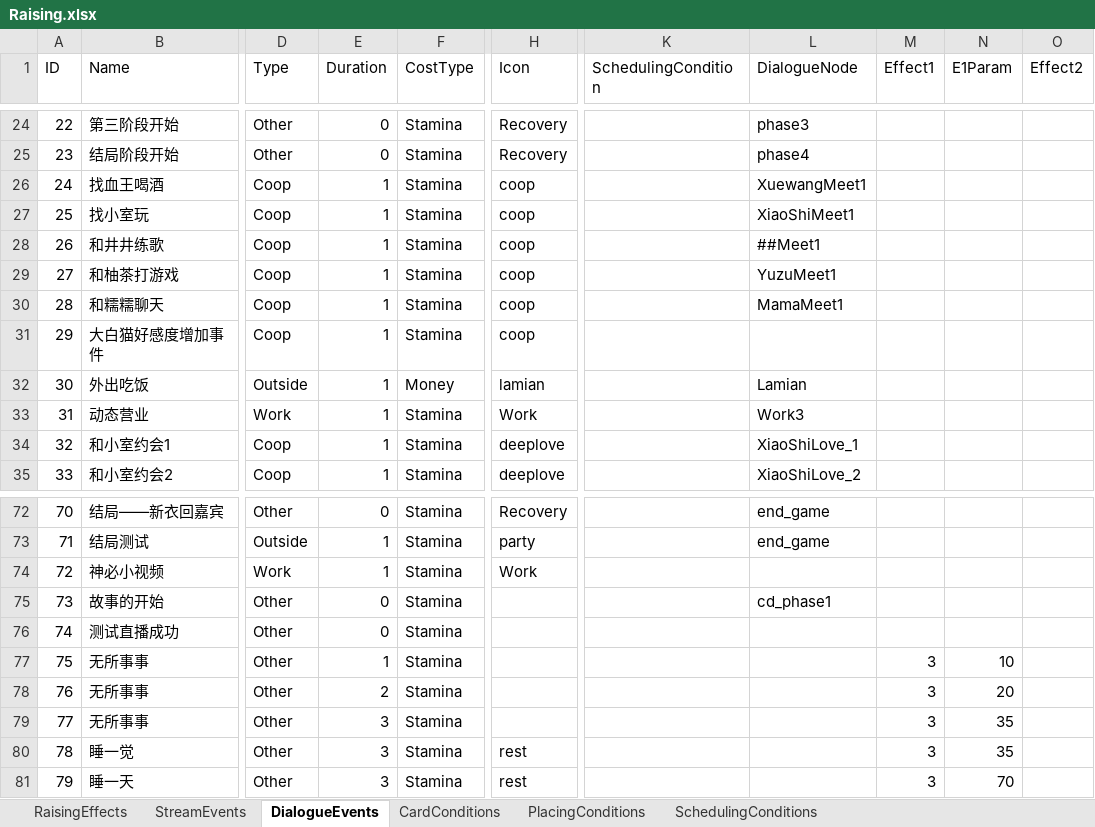
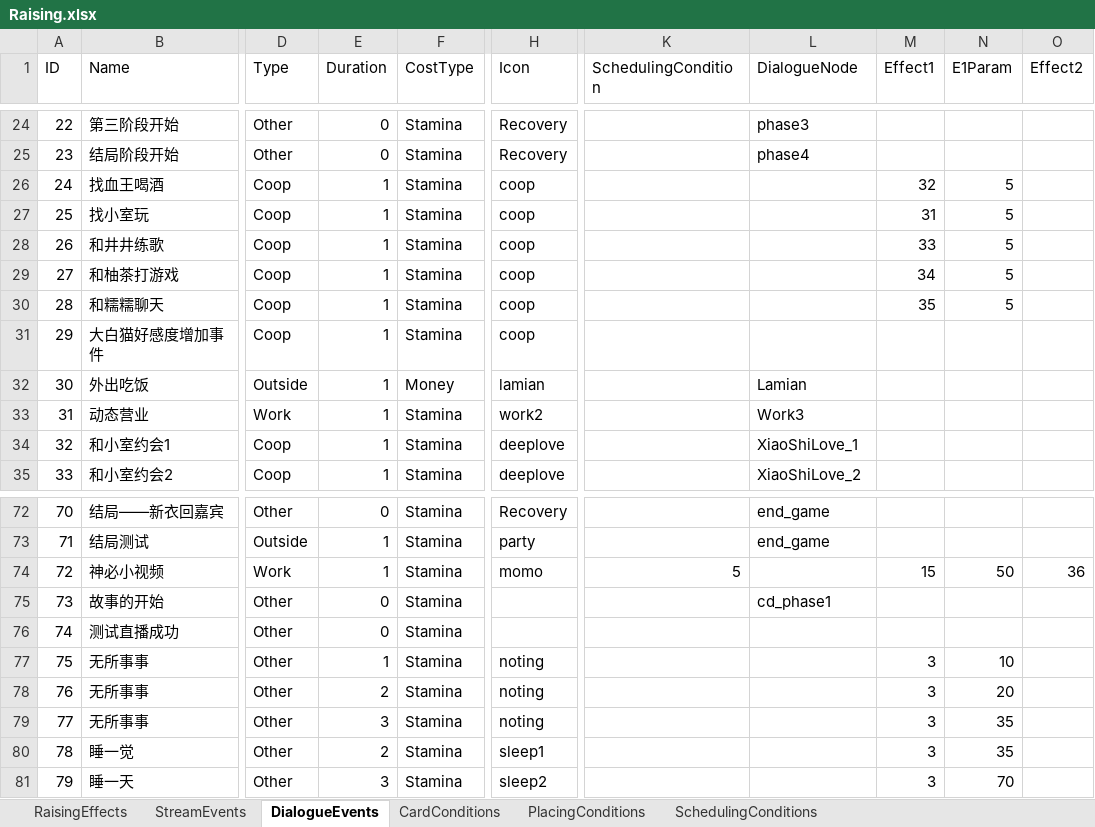
Before and after one commit to MHProtein/VTuberSim, an Excel workbook: Assets/StreamingAssets/Configurations/Raising.xlsx, sheet DialogueEvents, drawn as a sheet; only a part is shown, gaps mark what is left out; values as stored, in another font and other column widths than the file's, no borders; the diff covers the shown part only; the diff names each change by its address in the sheet, - before the commit and + after, or states it on an @@ line.

```diff
--- a/Assets/StreamingAssets/Configurations/Raising.xlsx (sheet DialogueEvents)
+++ b/Assets/StreamingAssets/Configurations/Raising.xlsx (sheet DialogueEvents)
-L26 (DialogueNode): XuewangMeet1
+L26 (DialogueNode): (empty)
-M26 (Effect1): (empty)
+M26 (Effect1): 32
-N26:N30 (E1Param): (empty)
+N26:N30 (E1Param): 5
-L27 (DialogueNode): XiaoShiMeet1
+L27 (DialogueNode): (empty)
-M27 (Effect1): (empty)
+M27 (Effect1): 31
-L28 (DialogueNode): ##Meet1
+L28 (DialogueNode): (empty)
-M28 (Effect1): (empty)
+M28 (Effect1): 33
-L29 (DialogueNode): YuzuMeet1
+L29 (DialogueNode): (empty)
-M29 (Effect1): (empty)
+M29 (Effect1): 34
-L30 (DialogueNode): MamaMeet1
+L30 (DialogueNode): (empty)
-M30 (Effect1): (empty)
+M30 (Effect1): 35
-H33 (Icon): Work
+H33 (Icon): work2
-H74 (Icon): Work
+H74 (Icon): momo
-K74 (SchedulingCondition): (empty)
+K74 (SchedulingCondition): 5
-M74 (Effect1): (empty)
+M74 (Effect1): 15
-N74 (E1Param): (empty)
+N74 (E1Param): 50
-O74 (Effect2): (empty)
+O74 (Effect2): 36
-H77:H79 (Icon): (empty)
+H77:H79 (Icon): noting
-E80 (Duration): 3
+E80 (Duration): 2
-H80 (Icon): rest
+H80 (Icon): sleep1
-H81 (Icon): rest
+H81 (Icon): sleep2
```
Also changed, not shown: 4 edited cells and cell formats elsewhere in this sheet, sheet RaisingEffects, Assets/StreamingAssets/Configurations/Cards.xlsx, Assets/StreamingAssets/Configurations/Coop.xlsx, 10 other files.
